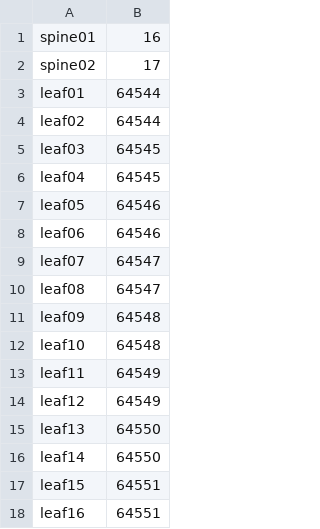
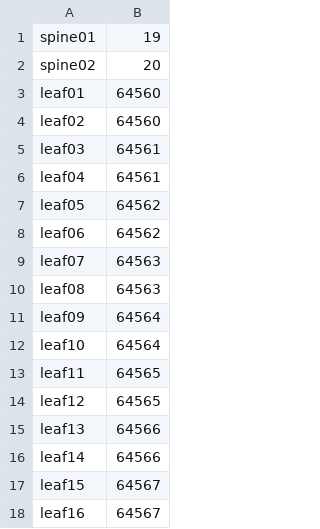
Before and after one commit to imnetdb/example-DC1, a CSV file: DC1-asn-values.csv, drawn as a sheet.

Commit message:
added control for shared asn spine values (#4)

```diff
--- a/DC1-asn-values.csv
+++ b/DC1-asn-values.csv
@@ -1,18 +1,18 @@
-spine01,16
-spine02,17
-leaf01,64544
-leaf02,64544
-leaf03,64545
-leaf04,64545
-leaf05,64546
-leaf06,64546
-leaf07,64547
-leaf08,64547
-leaf09,64548
-leaf10,64548
-leaf11,64549
-leaf12,64549
-leaf13,64550
-leaf14,64550
-leaf15,64551
-leaf16,64551
+spine01,19
+spine02,20
+leaf01,64560
+leaf02,64560
+leaf03,64561
+leaf04,64561
+leaf05,64562
+leaf06,64562
+leaf07,64563
+leaf08,64563
+leaf09,64564
+leaf10,64564
+leaf11,64565
+leaf12,64565
+leaf13,64566
+leaf14,64566
+leaf15,64567
+leaf16,64567
```
Also changed, not shown: 2 other files.
